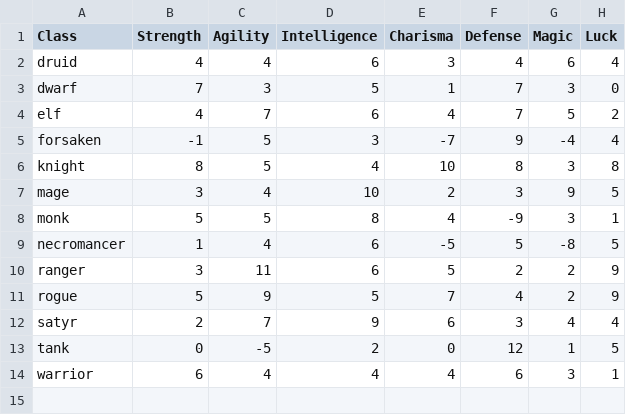
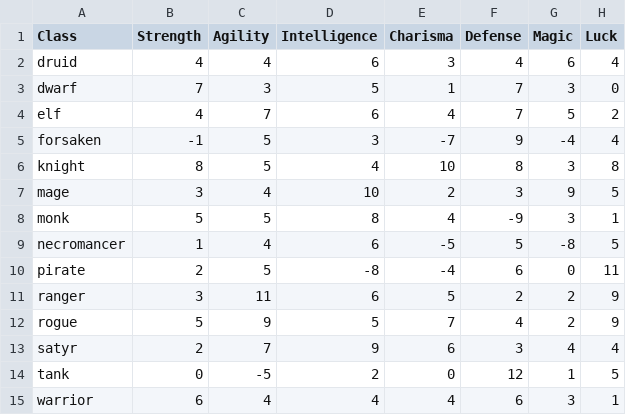
Before and after one commit to sacivashi/PYRPG, a CSV file: data/roles.csv, drawn as a sheet.

```diff
--- a/data/roles.csv
+++ b/data/roles.csv
@@ -9,2 +9,3 @@ monk,5,5,8,4,-9,3,1
 necromancer,1,4,6,-5,5,-8,5
+pirate,2,5,-8,-4,6,0,11
 ranger,3,11,6,5,2,2,9
```
Also changed, not shown: 1 other file.
